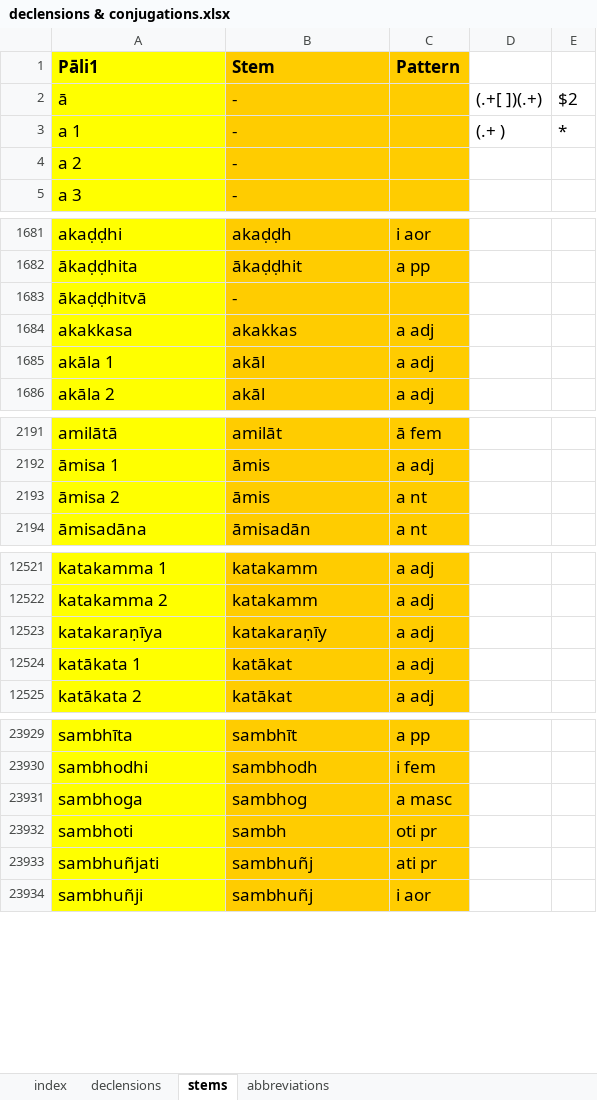
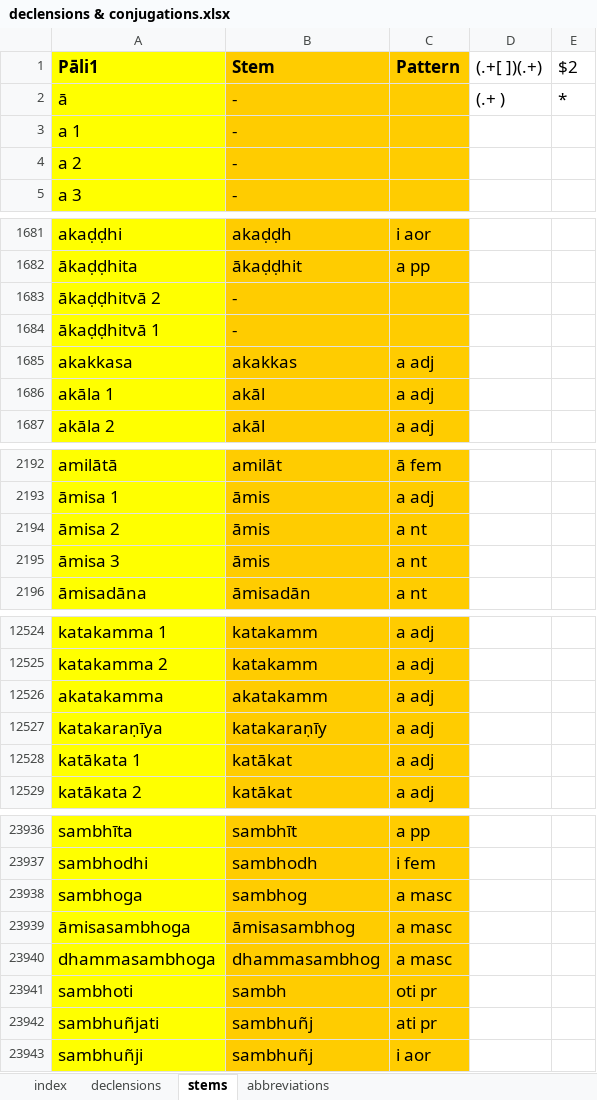
Before and after one commit to digitalpalitools/inflection-generator, an Excel workbook: declensions & conjugations.xlsx, sheet stems, drawn as a sheet; only a part is shown, gaps mark what is left out; values as stored, in another font and other column widths than the file's, no borders; conditional formats not drawn; the diff covers the shown part only; the diff names each change by its address in the sheet, - before the commit and + after, or states it on an @@ line.

```diff
--- a/declensions & conjugations.xlsx (sheet stems)
+++ b/declensions & conjugations.xlsx (sheet stems)
-D1: (empty)
+D1: (.+[ ])(.+)
-E1: (empty)
+E1: $2
-D2 ((.+[ ])(.+)): (.+[ ])(.+)
+D2 ((.+[ ])(.+)): (.+ )
-E2 ($2): $2
+E2 ($2): *
-D3 ((.+[ ])(.+)): (.+ )
+D3 ((.+[ ])(.+)): (empty)
-E3 ($2): *
+E3 ($2): (empty)
-A1683 (Pāli1): ākaḍḍhitvā
+A1683 (Pāli1): ākaḍḍhitvā 2
+row 1684: ākaḍḍhitvā 1 | -
+row 2195: āmisa 3 | āmis | a nt
+row 12526: akatakamma | akatakamm | a adj
+row 23939: āmisasambhoga | āmisasambhog | a masc
+row 23940: dhammasambhoga | dhammasambhog | a masc
```
Also changed, not shown: 5 added rows and 77 edited cells elsewhere in this sheet, sheet declensions, sheet index, formulas that keep their value.
